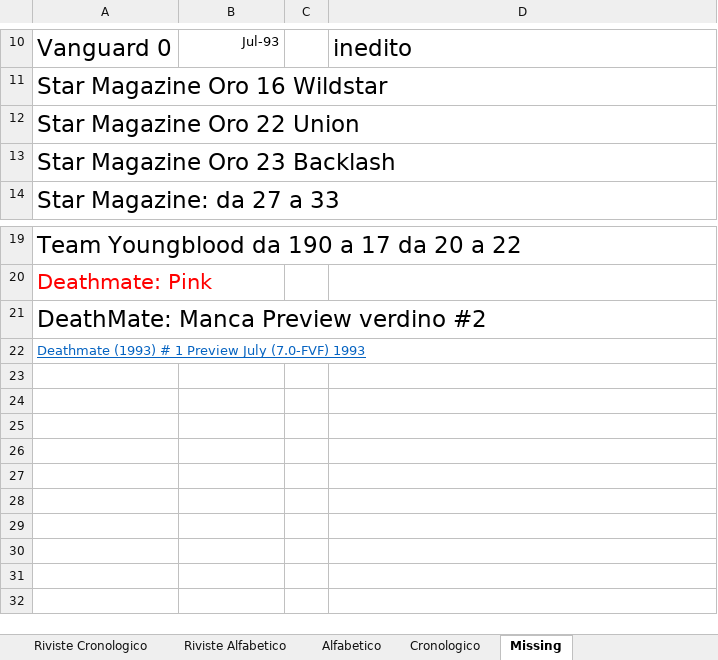
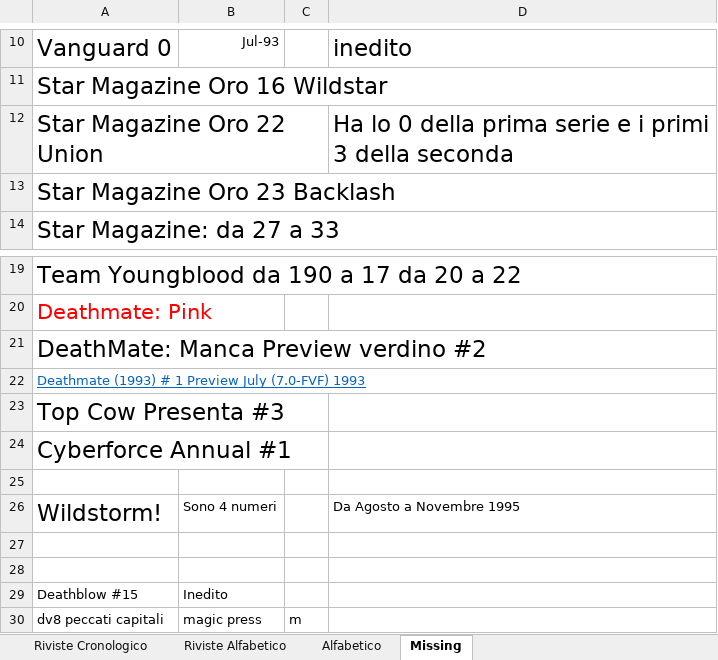
Before and after one commit to sorrentmutie/comicsData, an Excel workbook: Image Comics..xlsx, sheet Missing, drawn as a sheet; only a part is shown, gaps mark what is left out; values as stored, in another font and other column widths than the file's, no borders; the diff names each change by its address in the sheet, - before the commit and + after, or states it on an @@ line.

```diff
--- a/Image Comics..xlsx (sheet Missing)
+++ b/Image Comics..xlsx (sheet Missing)
-sheet tab: Cronologico
-D12: (empty)
+D12: Ha lo 0 della prima serie e i primi 3 della seconda
+row 23: Top Cow Presenta #3
+row 24: Cyberforce Annual #1
+row 25: (empty)
+row 26: Wildstorm! | Sono 4 numeri |  | Da Agosto a Novembre 1995
+row 27: (empty)
+row 28: (empty)
+row 29: Deathblow #15 | Inedito
+row 30: dv8 peccati capitali | magic press | m
```
Also changed, not shown: sheet Alfabetico, sheet Riviste Alfabetico, sheet Riviste Cronologico.
